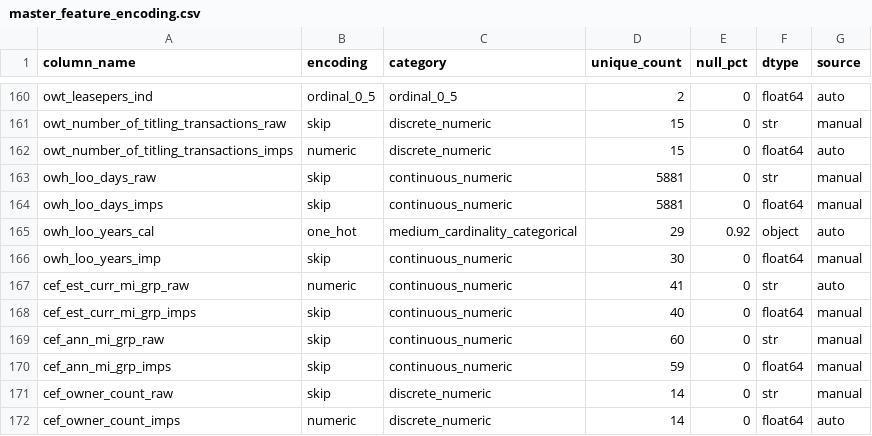
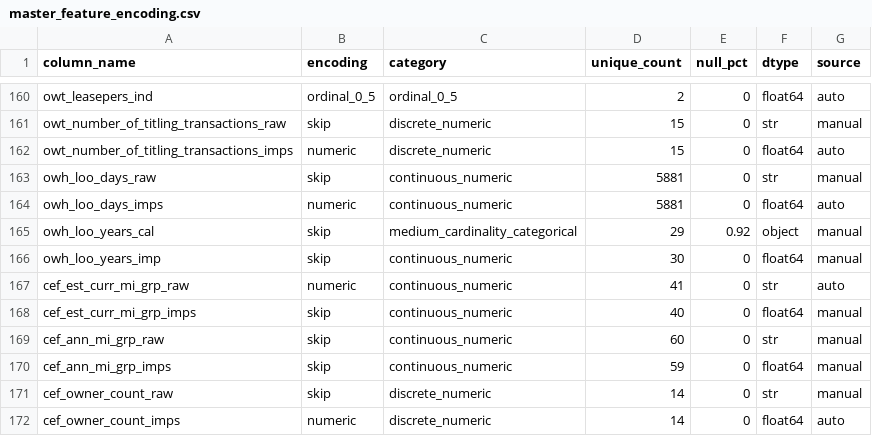
Before and after one commit to axspinnacle/26Dmodelv1, a CSV file: config/car_coll/v4/config_generated/master_feature_encoding.csv, drawn as a sheet; only a part is shown, gaps mark what is left out.

```diff
--- a/config/car_coll/v4/config_generated/master_feature_encoding.csv
+++ b/config/car_coll/v4/config_generated/master_feature_encoding.csv
@@ -163,4 +163,4 @@ owt_number_of_titling_transactions_imps,numeric,discrete_numeric,15,0,float64,au
 owh_loo_days_raw,skip,continuous_numeric,5881,0,str,manual
-owh_loo_days_imps,skip,continuous_numeric,5881,0,float64,manual
-owh_loo_years_cal,one_hot,medium_cardinality_categorical,29,0.92,object,auto
+owh_loo_days_imps,numeric,continuous_numeric,5881,0,float64,auto
+owh_loo_years_cal,skip,medium_cardinality_categorical,29,0.92,object,manual
 owh_loo_years_imp,skip,continuous_numeric,30,0,float64,manual
```
Also changed, not shown: config/car_coll/v4/columns_to_load_during_dataassembly.csv, config/car_comp/v4/columns_to_load_during_dataassembly.csv, 30 other files.
